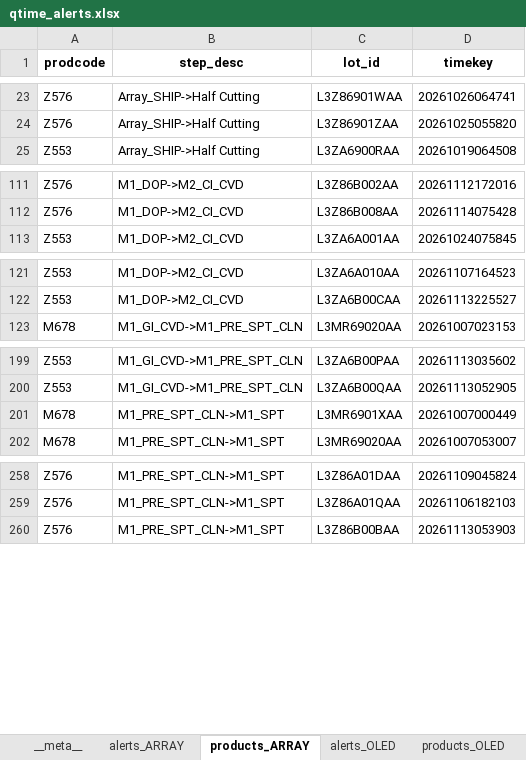
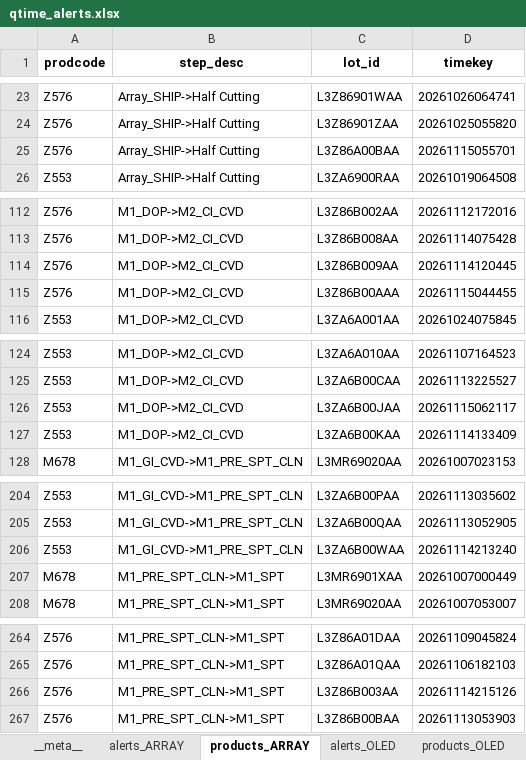
Before and after one commit to wzygio/vivo-project, an Excel workbook: resources/indicator_domain/qtime/qtime_alerts.xlsx, sheet products_ARRAY, drawn as a sheet; only a part is shown, gaps mark what is left out; values as stored, in another font and other column widths than the file's, no borders; the diff covers the shown part only; the diff names each change by its address in the sheet, - before the commit and + after, or states it on an @@ line.

```diff
--- a/resources/indicator_domain/qtime/qtime_alerts.xlsx (sheet products_ARRAY)
+++ b/resources/indicator_domain/qtime/qtime_alerts.xlsx (sheet products_ARRAY)
+row 25: Z576 | Array_SHIP->Half Cutting | L3Z86A00BAA | 20261115055701
+row 114: Z576 | M1_DOP->M2_CI_CVD | L3Z86B009AA | 20261114120445
+row 115: Z576 | M1_DOP->M2_CI_CVD | L3Z86B00AAA | 20261115044455
+row 126: Z553 | M1_DOP->M2_CI_CVD | L3ZA6B00JAA | 20261115062117
+row 127: Z553 | M1_DOP->M2_CI_CVD | L3ZA6B00KAA | 20261114133409
+row 206: Z553 | M1_GI_CVD->M1_PRE_SPT_CLN | L3ZA6B00WAA | 20261114213240
+row 266: Z576 | M1_PRE_SPT_CLN->M1_SPT | L3Z86B003AA | 20261114215126
```
Also changed, not shown: 4 added rows elsewhere in this sheet, sheet __meta__, sheet products_OLED, resources/inline_domain/aoi_rs/aoi_rs_sheet_oos_decoration.xlsx, resources/inline_domain/aoi_rs/aoi_rs_trend_alerts.xlsx, 23 other files.
